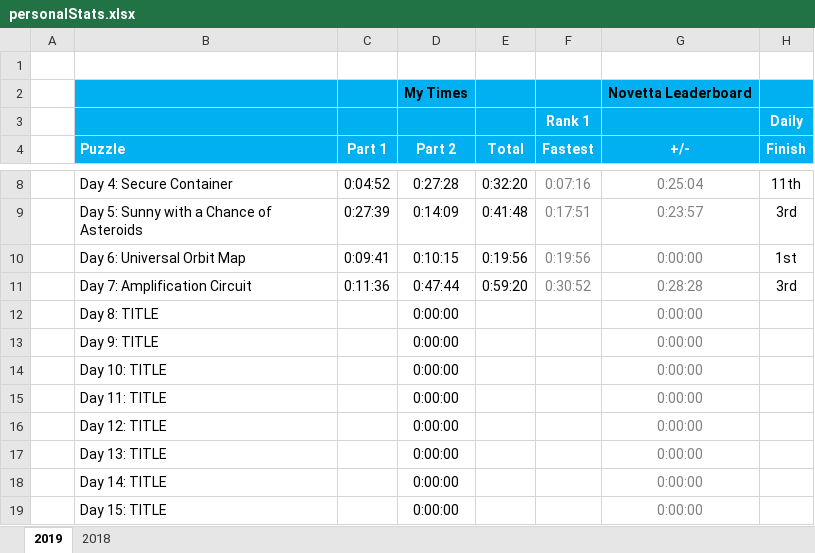
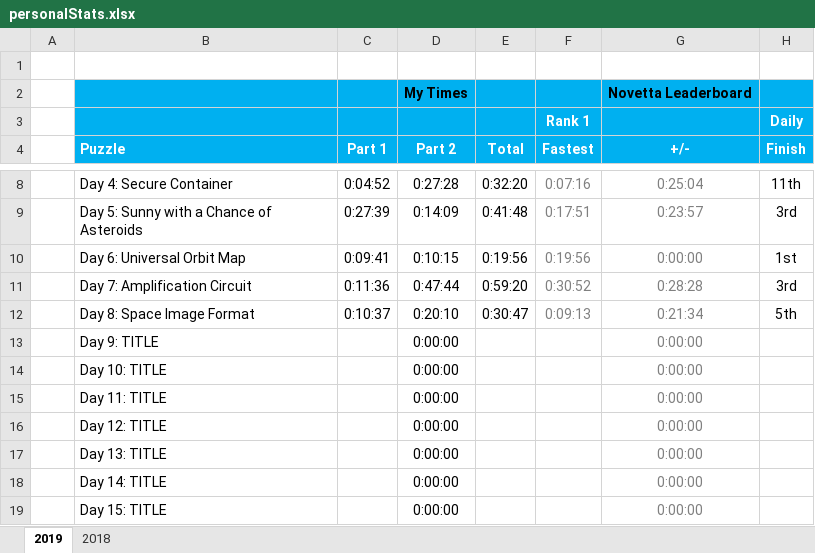
Before and after one commit to briuri/advent-of-code, an Excel workbook: data/viz/personalStats.xlsx, sheet 2019, drawn as a sheet; only a part is shown, gaps mark what is left out; values as stored, in another font and other column widths than the file's, no borders; removed rows and columns are numbered as before the commit, all else as after; the diff names each change by its address in the sheet, - before the commit and + after, or states it on an @@ line.

```diff
--- a/data/viz/personalStats.xlsx (sheet 2019)
+++ b/data/viz/personalStats.xlsx (sheet 2019)
-row 12:  | Day 8: TITLE |  | 0:00:00 |  |  | 0:00:00
+row 12:  | Day 8: Space Image Format | 0:10:37 | 0:20:10 | 0:30:47 | 0:09:13 | 0:21:34 | 5th
```
Also changed, not shown: 3 other files.
